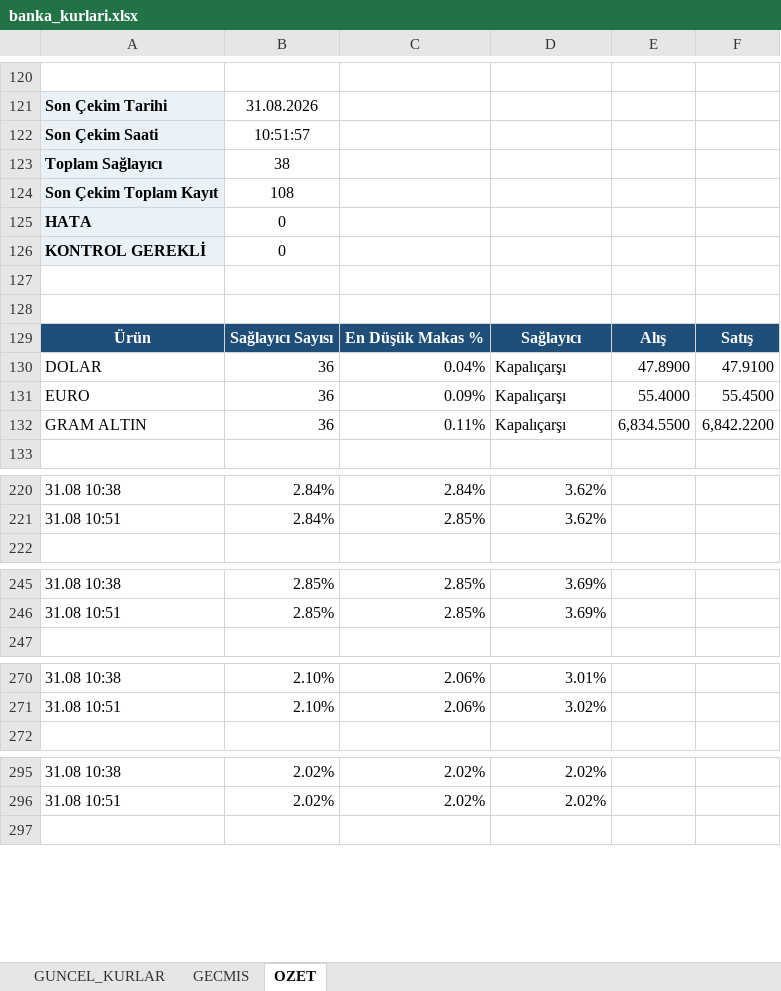
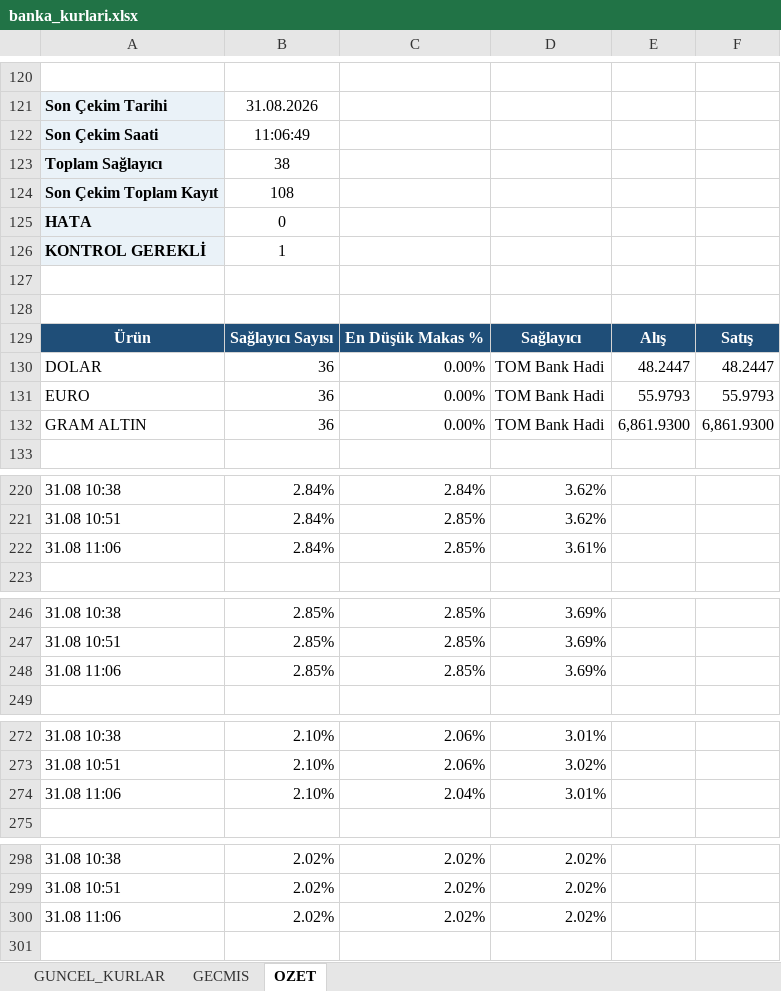
Before and after one commit to ozgeyamc/banka-kurlari-takip, an Excel workbook: output/banka_kurlari.xlsx, sheet OZET, drawn as a sheet; only a part is shown, gaps mark what is left out; values as stored, in another font and other column widths than the file's, no borders; charts and pictures not drawn; the diff covers the shown part only; the diff names each change by its address in the sheet, - before the commit and + after, or states it on an @@ line.

```diff
--- a/output/banka_kurlari.xlsx (sheet OZET)
+++ b/output/banka_kurlari.xlsx (sheet OZET)
-B122: 10:51:57
+B122: 11:06:49
-B126: 0
+B126: 1
-C130: 0.04%
+C130: 0.00%
-D130:D132: Kapalıçarşı
+D130:D132: TOM Bank Hadi
-E130: 47.8900
+E130: 48.2447
-F130: 47.9100
+F130: 48.2447
-C131: 0.09%
+C131: 0.00%
-E131: 55.4000
+E131: 55.9793
-F131: 55.4500
+F131: 55.9793
-C132: 0.11%
+C132: 0.00%
-E132: 6,834.5500
+E132: 6,861.9300
-F132: 6,842.2200
+F132: 6,861.9300
+row 222: 31.08 11:06 | 2.84% | 2.85% | 3.61%
+row 248: 31.08 11:06 | 2.85% | 2.85% | 3.69%
+row 274: 31.08 11:06 | 2.10% | 2.04% | 3.01%
+row 300: 31.08 11:06 | 2.02% | 2.02% | 2.02%
```
Also changed, not shown: 1 added row elsewhere in this sheet, sheet GECMIS, sheet GUNCEL_KURLAR, charts or pictures, 2 other files.
